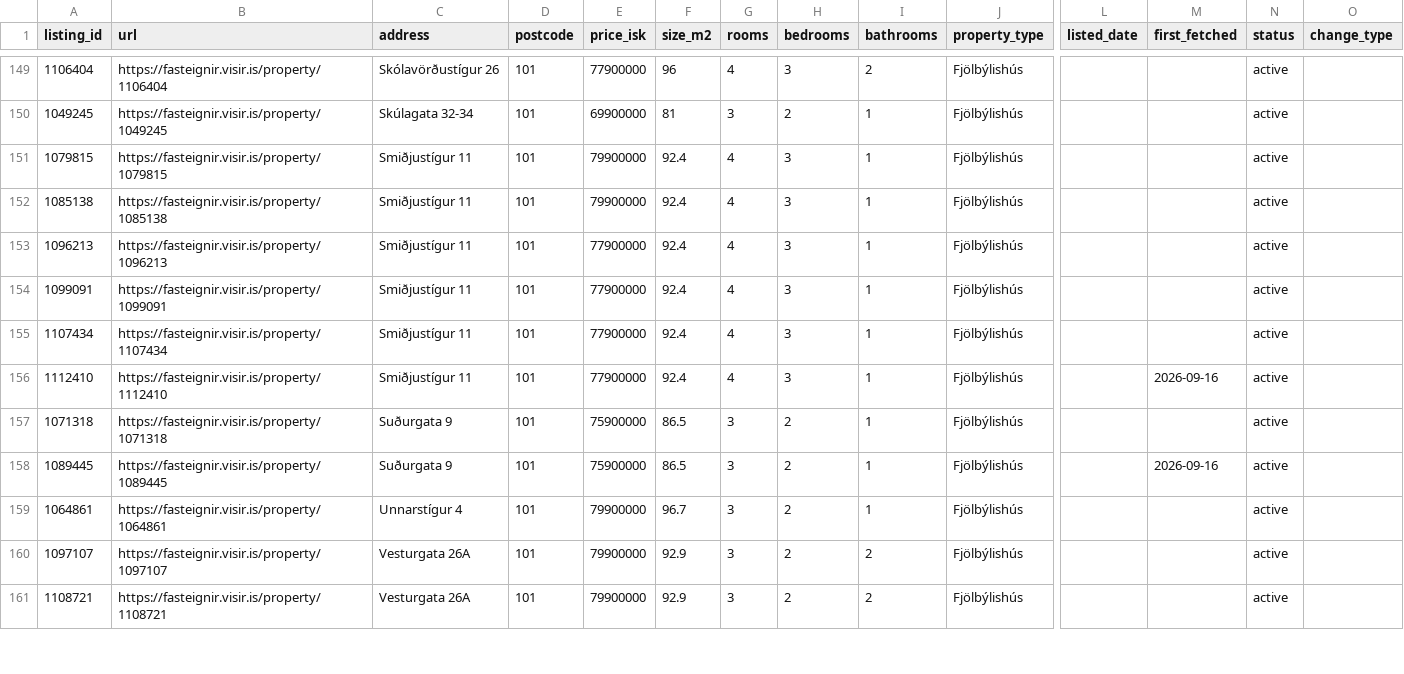
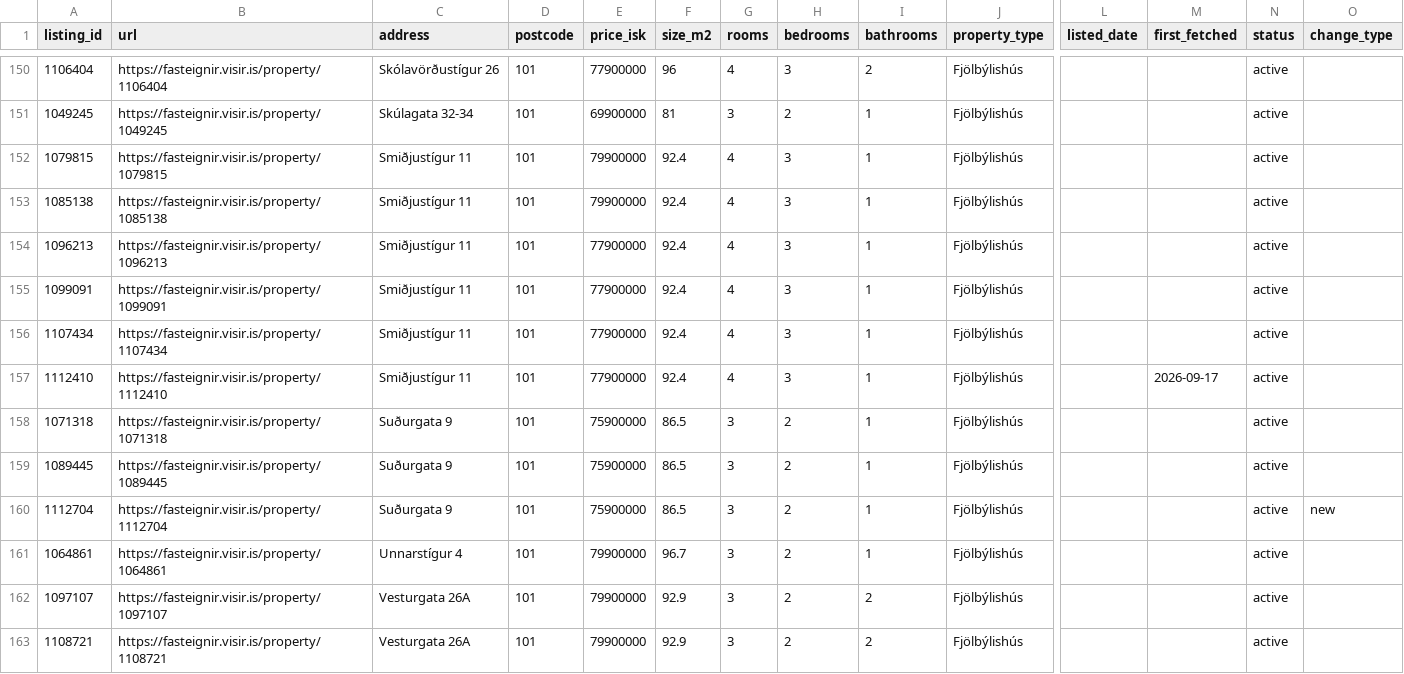
Before and after one commit to alruts/fasteignir-listing-monitor, a CSV file: data/listings.csv, drawn as a sheet; only a part is shown, gaps mark what is left out; addresses are those after the commit; rows hold the shown columns only; the diff covers the shown part only; the diff names each change by its address in the sheet, - before the commit and + after, or states it on an @@ line.

```diff
--- a/data/listings.csv
+++ b/data/listings.csv
-M157 (first_fetched): 2026-09-16
+M157 (first_fetched): 2026-09-17
-M159 (first_fetched): 2026-09-16
+M159 (first_fetched): (empty)
+row 160: 1112704 | https://fasteignir.visir.is/property/1112704 | Suðurgata 9 | 101 | 75900000 | 86.5 | 3 | 2 | 1 | Fjölbýlishús |  |  | active | new
```
Also changed, not shown: 4 added rows and 111 edited cells elsewhere in this file, 2 other files.
